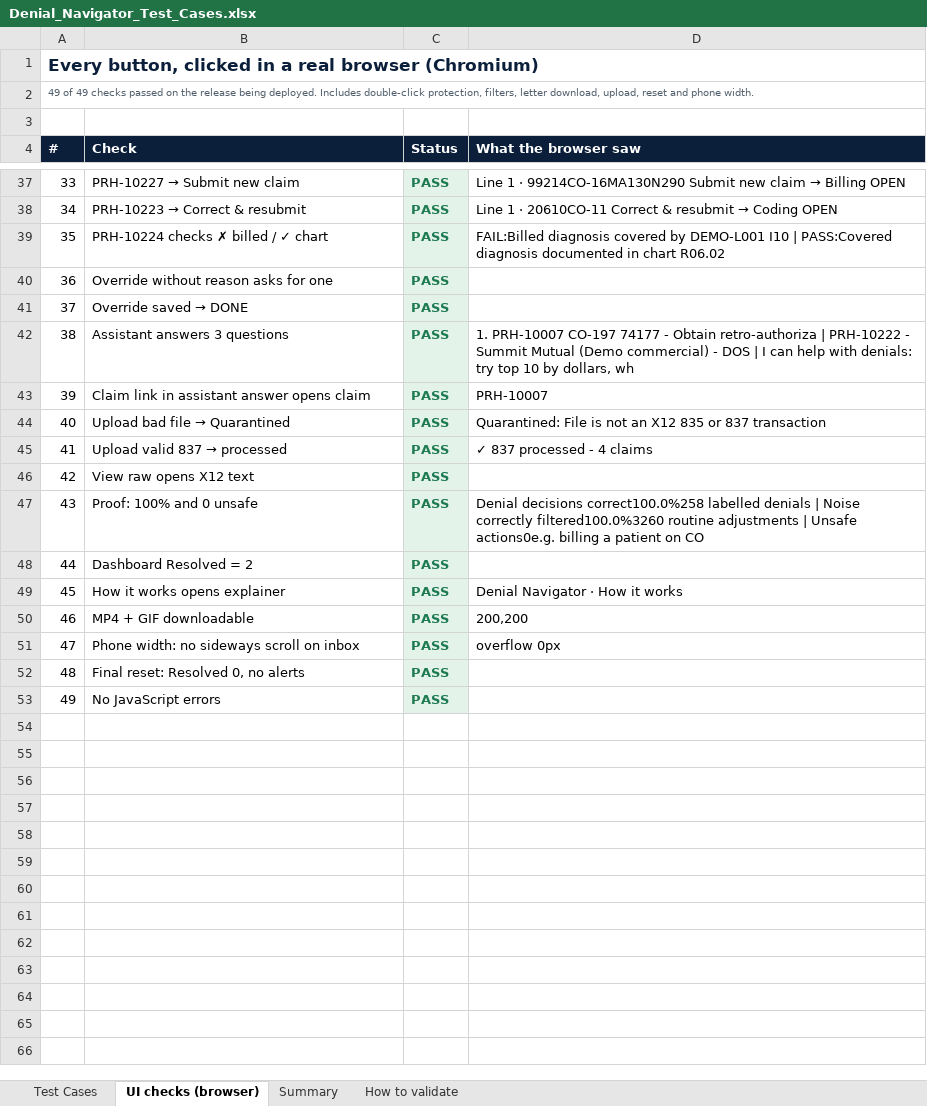
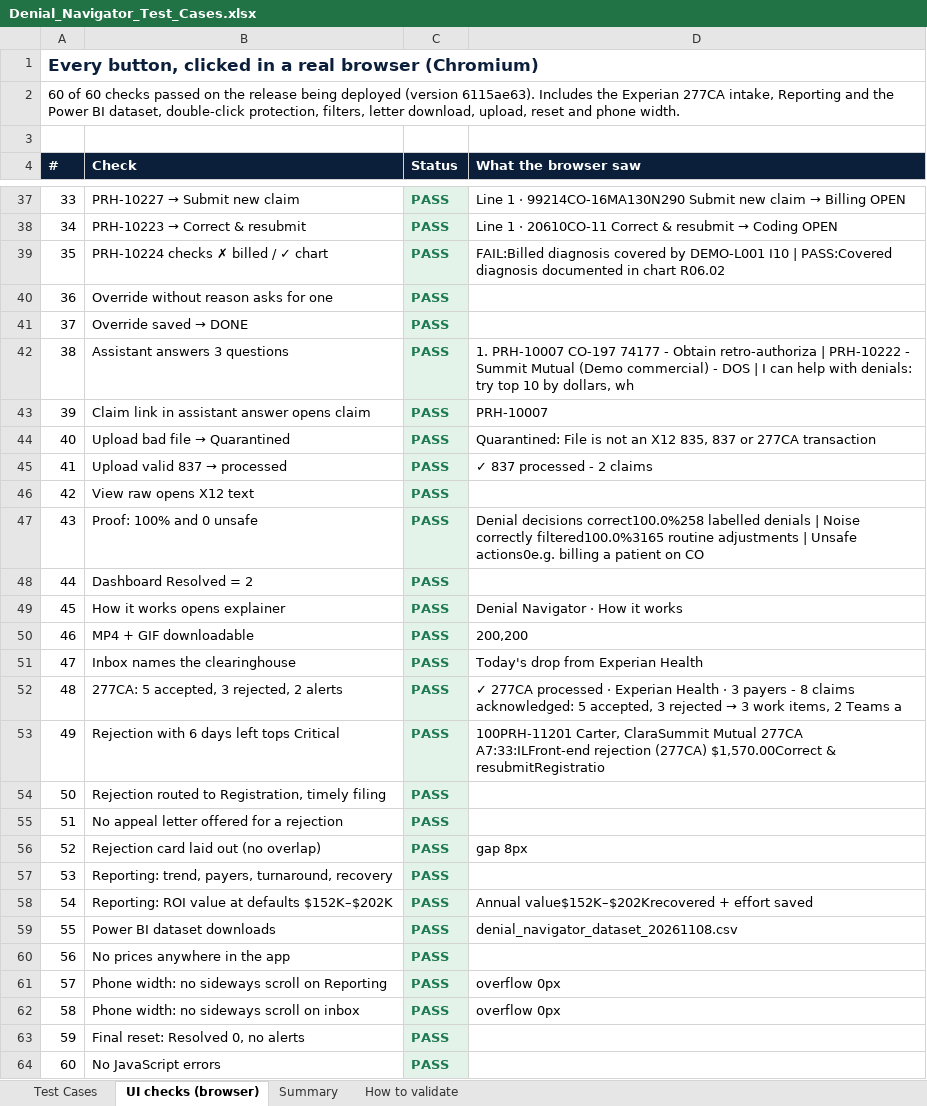
Before and after one commit to git-bonda108/claims-denial-navigator, an Excel workbook: docs/Denial_Navigator_Test_Cases.xlsx, sheet UI checks (browser), drawn as a sheet; only a part is shown, gaps mark what is left out; values as stored, in another font and other column widths than the file's, no borders; the diff covers the shown part only; the diff names each change by its address in the sheet, - before the commit and + after, or states it on an @@ line.

```diff
--- a/docs/Denial_Navigator_Test_Cases.xlsx (sheet UI checks (browser))
+++ b/docs/Denial_Navigator_Test_Cases.xlsx (sheet UI checks (browser))
@@ column A (#) renumbered from row 2 down @@
-A2 text colour: #52606D
+A2 text colour: black, text size: larger
-D44 (What the browser saw): …an X12 835 or 837 transaction
+D44 (What the browser saw): …an X12 835, 837 or 277CA transaction
-D45 (What the browser saw): ✓ 837 processed - 4 claims
+D45 (What the browser saw): ✓ 837 processed - 2 claims
-D47 (What the browser saw): …Noise correctly filtered100.0%3260 routine adjustments…
+D47 (What the browser saw): …Noise correctly filtered100.0%3165 routine adjustments…
+row 51: 47 | Inbox names the clearinghouse | PASS | Today's drop from Experian Health
+row 52: 48 | 277CA: 5 accepted, 3 rejected, 2 alerts | PASS | ✓ 277CA processed · Experian Health · 3 payers - 8 claims acknowledged: 5 accepted, 3 rejected → 3 work items, 2 Teams a
+row 53: 49 | Rejection with 6 days left tops Critical | PASS | 100PRH-11201 Carter, ClaraSummit Mutual 277CA A7:33:ILFront-end rejection (277CA) $1,570.00Correct & resubmitRegistratio
+row 54: 50 | Rejection routed to Registration, timely filing | PASS
+row 55: 51 | No appeal letter offered for a rejection | PASS
+row 56: 52 | Rejection card laid out (no overlap) | PASS | gap 8px
+row 57: 53 | Reporting: trend, payers, turnaround, recovery | PASS
+row 58: 54 | Reporting: ROI value at defaults $152K–$202K | PASS | Annual value$152K–$202Krecovered + effort saved
+row 59: 55 | Power BI dataset downloads | PASS | denial_navigator_dataset_20261108.csv
+row 60: 56 | No prices anywhere in the app | PASS
+row 61: 57 | Phone width: no sideways scroll on Reporting | PASS | overflow 0px
```
Also changed, not shown: 4 edited cells elsewhere in this sheet, sheet Test Cases, sheet Summary, 20 other files.
